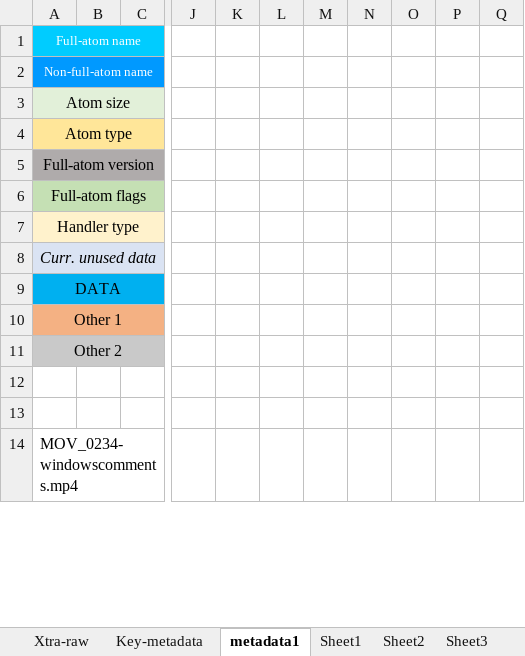
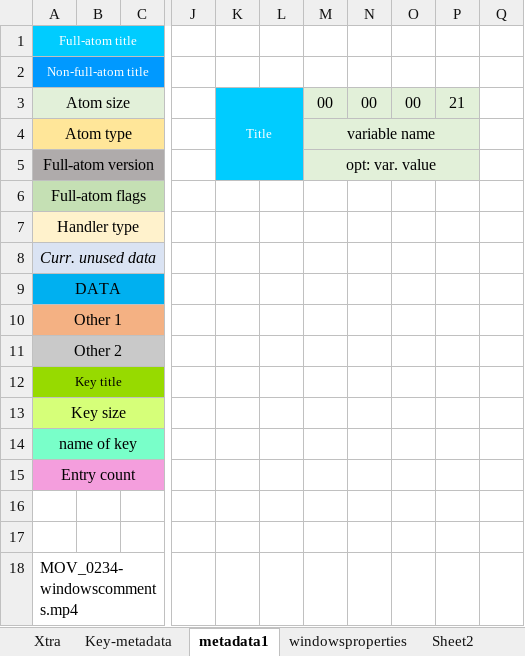
Before and after one commit to Leo-van-Stee/leo-van-stee.github.io, an Excel workbook: ATOMS.xlsx, sheet metadata1, drawn as a sheet; only a part is shown, gaps mark what is left out; values as stored, in another font and other column widths than the file's, no borders; charts and pictures not drawn; removed rows and columns are numbered as before the commit, all else as after; rows hold the shown columns only; the diff names each change by its address in the sheet, - before the commit and + after, or states it on an @@ line.

```diff
--- a/ATOMS.xlsx (sheet metadata1)
+++ b/ATOMS.xlsx (sheet metadata1)
-sheet tab: Xtra-raw
+sheet tab: Xtra
-sheet tab: Sheet1
+sheet tab: windowsproperties
-sheet tab: Sheet3
-A1: Full-atom name
+A1: Full-atom title
-A2: Non-full-atom name
+A2: Non-full-atom title
-row 3: Atom size
+row 3: Atom size |  |  |  | Title |  | 00 | 00 | 00 | 21
-K4:L5 fill: none
+K4:L5 fill: #00CCFF
-M4: (empty)
+M4: variable name
-M4:P5 fill: none
+M4:P5 fill: #E2F0D9
+M4:P4 merged
-M5: (empty)
+M5: opt: var. value
+M5:P5 merged
+row 12: Key title
+row 13: Key size
+row 14: name of key
+row 15: Entry count
```
Also changed, not shown: sheet Xtra, sheet Key-metadata, sheet windowsproperties, other sheet tabs, charts or pictures, 8 other files.
